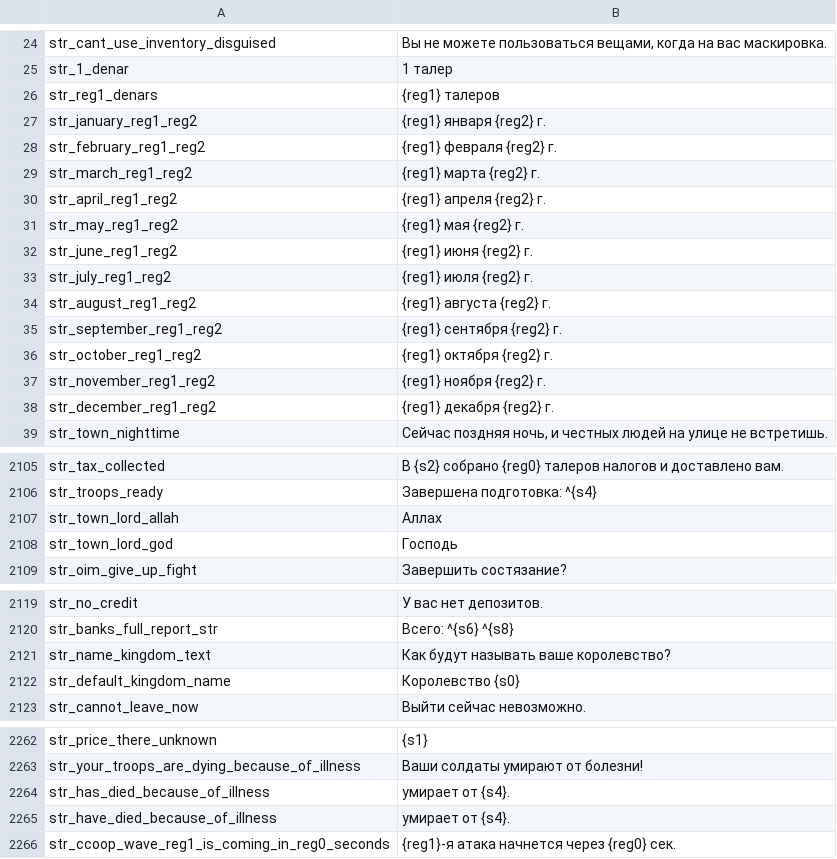
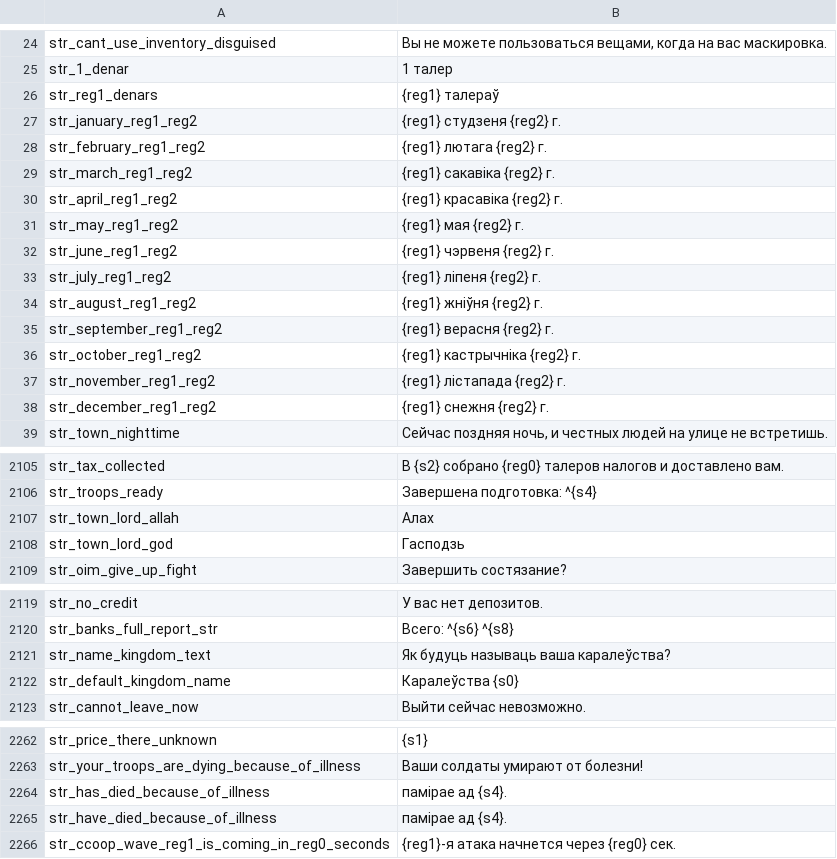
Before and after one commit to alex-rusakevich/belgame-mnb-aim, a CSV file: translation/Modules/Ogniem i Mieczem/languages/be/game_strings.csv, drawn as a sheet; only a part is shown, gaps mark what is left out; the diff covers the shown part only.

```diff
--- a/translation/Modules/Ogniem i Mieczem/languages/be/game_strings.csv
+++ b/translation/Modules/Ogniem i Mieczem/languages/be/game_strings.csv
@@ -25,15 +25,15 @@ str_cant_use_inventory_disguised|Вы не можете пользоваться
 str_1_denar|1 талер
-str_reg1_denars|{reg1} талеров
-str_january_reg1_reg2|{reg1} января {reg2} г.
-str_february_reg1_reg2|{reg1} февраля {reg2} г.
-str_march_reg1_reg2|{reg1} марта {reg2} г.
-str_april_reg1_reg2|{reg1} апреля {reg2} г.
+str_reg1_denars|{reg1} талераў
+str_january_reg1_reg2|{reg1} студзеня {reg2} г.
+str_february_reg1_reg2|{reg1} лютага {reg2} г.
+str_march_reg1_reg2|{reg1} сакавіка {reg2} г.
+str_april_reg1_reg2|{reg1} красавіка {reg2} г.
 str_may_reg1_reg2|{reg1} мая {reg2} г.
-str_june_reg1_reg2|{reg1} июня {reg2} г.
-str_july_reg1_reg2|{reg1} июля {reg2} г.
-str_august_reg1_reg2|{reg1} августа {reg2} г.
-str_september_reg1_reg2|{reg1} сентября {reg2} г.
-str_october_reg1_reg2|{reg1} октября {reg2} г.
-str_november_reg1_reg2|{reg1} ноября {reg2} г.
-str_december_reg1_reg2|{reg1} декабря {reg2} г.
+str_june_reg1_reg2|{reg1} чэрвеня {reg2} г.
+str_july_reg1_reg2|{reg1} ліпеня {reg2} г.
+str_august_reg1_reg2|{reg1} жніўня {reg2} г.
+str_september_reg1_reg2|{reg1} верасня {reg2} г.
+str_october_reg1_reg2|{reg1} кастрычніка {reg2} г.
+str_november_reg1_reg2|{reg1} лістапада {reg2} г.
+str_december_reg1_reg2|{reg1} снежня {reg2} г.
 str_town_nighttime| Сейчас поздняя ночь, и честных людей на улице не встретишь.
@@ -2106,4 +2106,4 @@ str_tax_collected|В {s2} собрано {reg0} талеров налогов и
 str_troops_ready|Завершена подготовка: ^{s4}
-str_town_lord_allah|Аллах
-str_town_lord_god|Господь
+str_town_lord_allah|Алах
+str_town_lord_god|Гасподзь
 str_oim_give_up_fight|Завершить состязание?
@@ -2120,4 +2120,4 @@ str_no_credit|У вас нет депозитов.
 str_banks_full_report_str|Всего: ^{s6} ^{s8}
-str_name_kingdom_text|Как будут называть ваше королевство?
-str_default_kingdom_name|Королевство {s0}
+str_name_kingdom_text|Як будуць называць ваша каралеўства?
+str_default_kingdom_name|Каралеўства {s0}
 str_cannot_leave_now|Выйти сейчас невозможно.
@@ -2263,4 +2263,4 @@ str_price_there_unknown|{s1}
 str_your_troops_are_dying_because_of_illness|Ваши солдаты умирают от болезни!
-str_has_died_because_of_illness|умирает от {s4}.
-str_have_died_because_of_illness|умирает от {s4}.
+str_has_died_because_of_illness|памірае ад {s4}.
+str_have_died_because_of_illness|памірае ад {s4}.
 str_ccoop_wave_reg1_is_coming_in_reg0_seconds|{reg1}-я атака начнется через {reg0} сек.
```
Also changed, not shown: 1 edited cell elsewhere in this file, translation/Modules/Ogniem i Mieczem/languages/be/game_menus.csv, translation/Modules/Ogniem i Mieczem/languages/be/item_kinds.csv, 8 other files.
